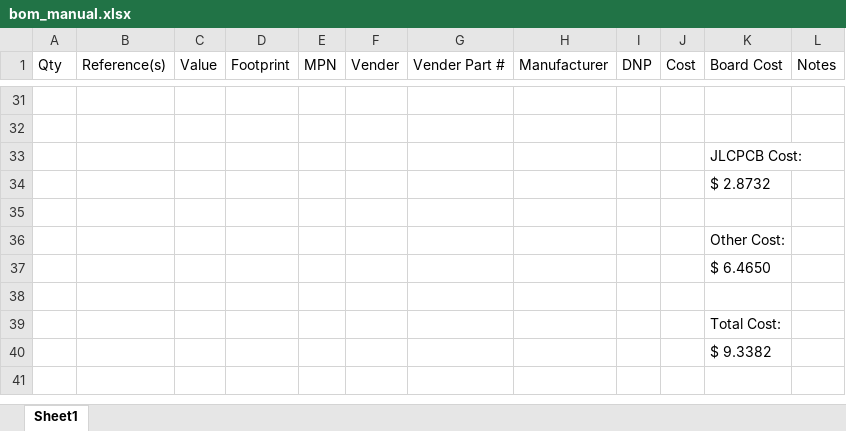
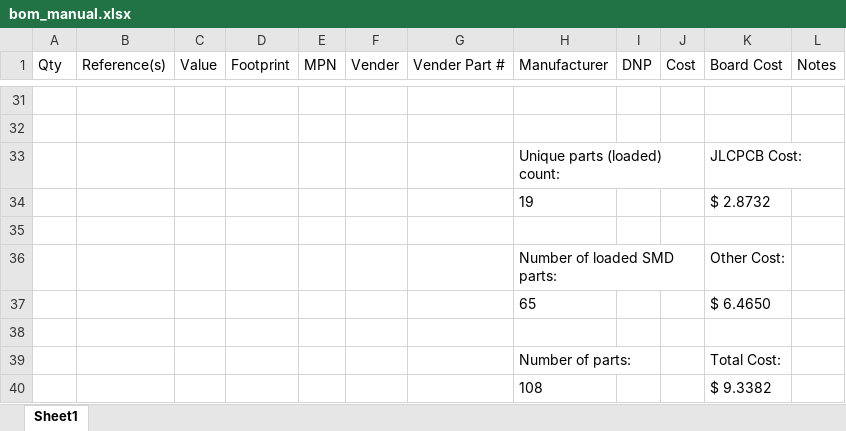
Before and after one commit to fl3tching101/Rocketboard-16, an Excel workbook: bom_manual.xlsx, sheet Sheet1, drawn as a sheet; only a part is shown, gaps mark what is left out; values as stored, in another font and other column widths than the file's, no borders; the diff names each change by its address in the sheet, - before the commit and + after, or states it on an @@ line.

```diff
--- a/bom_manual.xlsx (sheet Sheet1)
+++ b/bom_manual.xlsx (sheet Sheet1)
-H33 (Manufacturer): (empty)
+H33 (Manufacturer): Unique parts (loaded) count:
-H34 (Manufacturer): (empty)
+H34 (Manufacturer): 19
-H36 (Manufacturer): (empty)
+H36 (Manufacturer): Number of loaded SMD parts:
-H37 (Manufacturer): (empty)
+H37 (Manufacturer): 65
-H39 (Manufacturer): (empty)
+H39 (Manufacturer): Number of parts:
-H40 (Manufacturer): (empty)
+H40 (Manufacturer): 108
```
Also changed, not shown: 12 other files.
